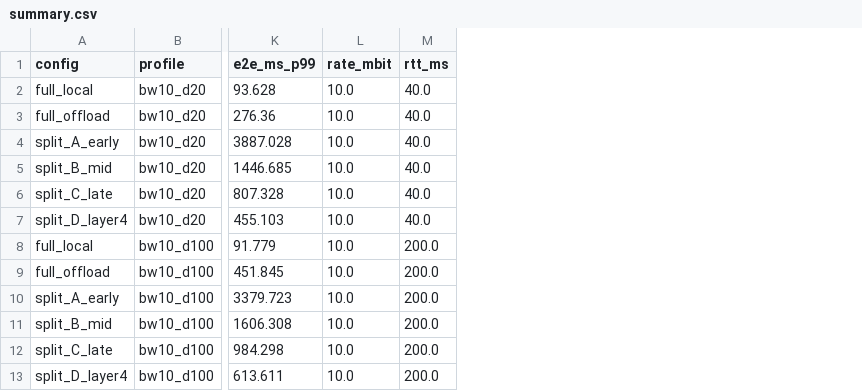
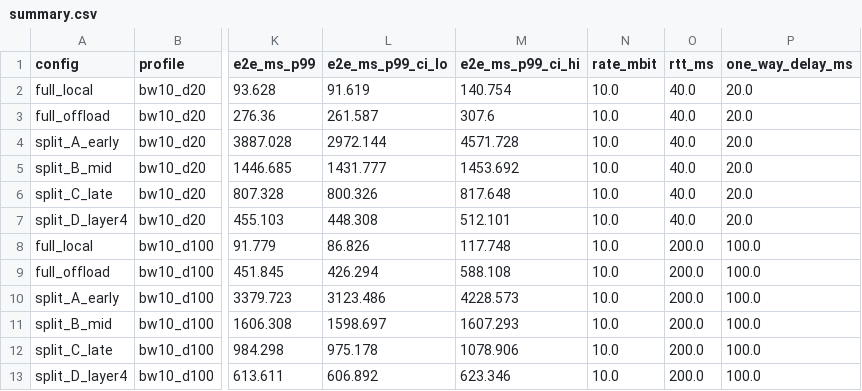
Before and after one commit to KevinCKHo/split-computing-testbed, a CSV file: results/simulated/summary.csv, drawn as a sheet; only a part is shown, gaps mark what is left out; the diff names each change by its address in the sheet, - before the commit and + after, or states it on an @@ line.

```diff
--- a/results/simulated/summary.csv
+++ b/results/simulated/summary.csv
+column L (e2e_ms_p99_ci_lo), rows 2-13: 91.619 | 261.587 | 2972.144 | 1431.777 | 800.326 | 448.308 | 86.826 | 426.294 | 3123.486 | 1598.697 | 975.178 | 606.892
+column M (e2e_ms_p99_ci_hi), rows 2-13: 140.754 | 307.6 | 4571.728 | 1453.692 | 817.648 | 512.101 | 117.748 | 588.108 | 4228.573 | 1607.293 | 1078.906 | 623.346
+column P (one_way_delay_ms), rows 2-13: 20.0 | 20.0 | 20.0 | 20.0 | 20.0 | 20.0 | 100.0 | 100.0 | 100.0 | 100.0 | 100.0 | 100.0
```
Also changed, not shown: 13 other files.
